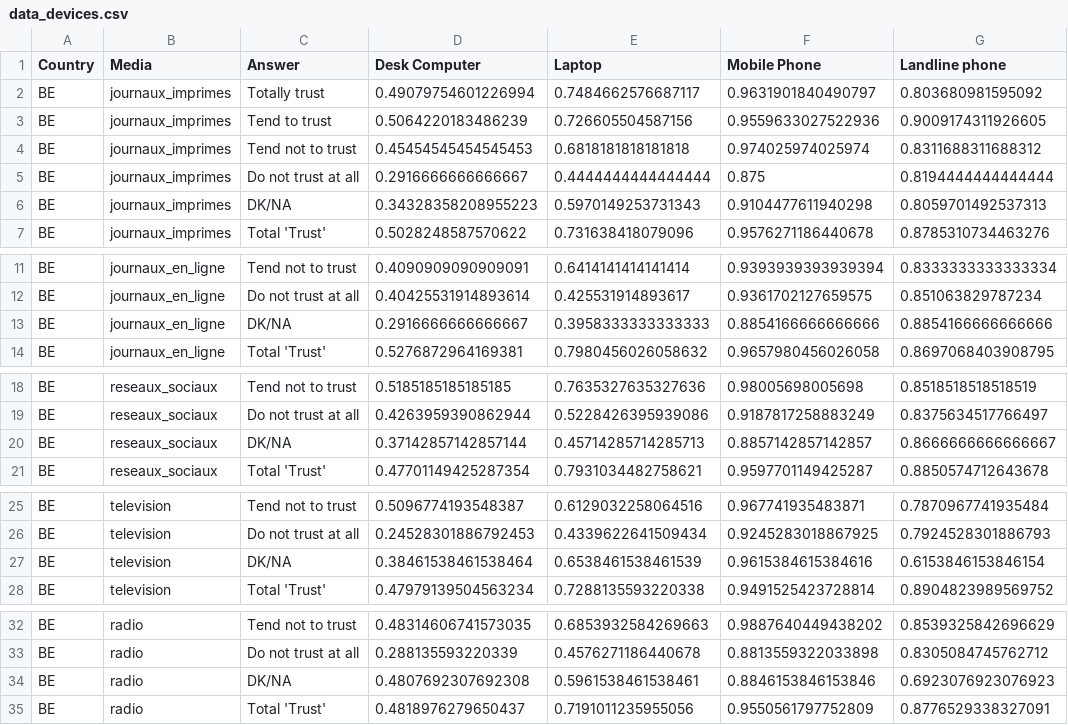
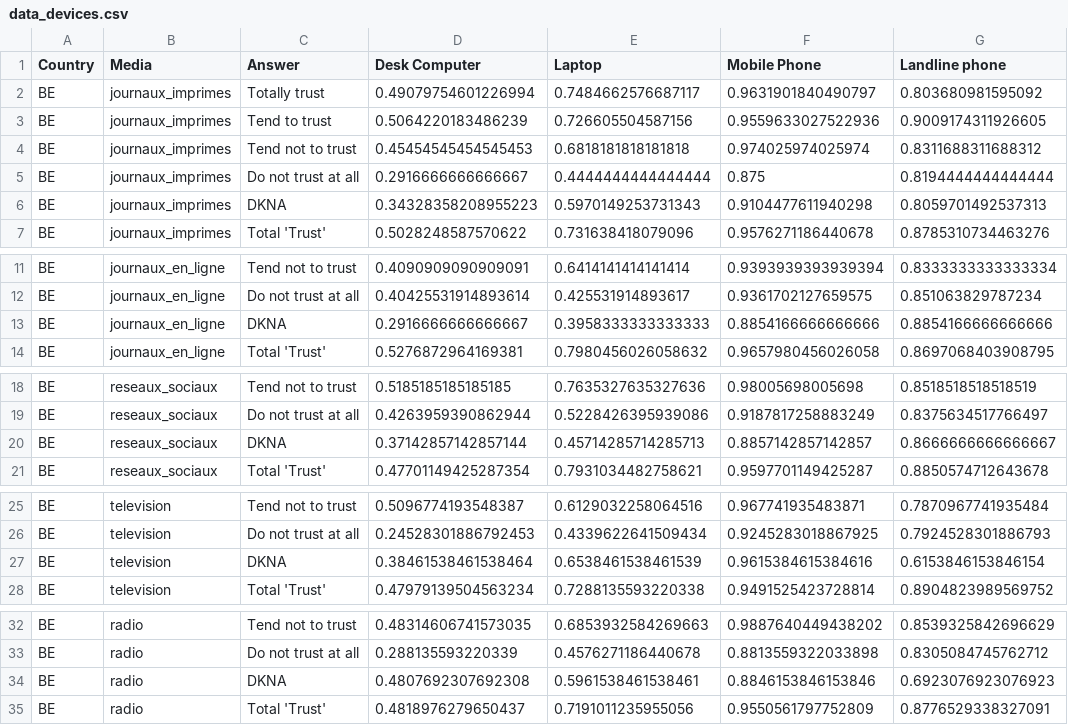
Before and after one commit to qgallouedec/desinformation, a CSV file: data/data_devices.csv, drawn as a sheet; only a part is shown, gaps mark what is left out; the diff covers the shown part only; the diff names each change by its address in the sheet, - before the commit and + after, or states it on an @@ line.

```diff
--- a/data/data_devices.csv
+++ b/data/data_devices.csv
-C6 (Answer): DK/NA
+C6 (Answer): DKNA
-C13 (Answer): DK/NA
+C13 (Answer): DKNA
-C20 (Answer): DK/NA
+C20 (Answer): DKNA
-C27 (Answer): DK/NA
+C27 (Answer): DKNA
-C34 (Answer): DK/NA
+C34 (Answer): DKNA
```
Also changed, not shown: 135 edited cells elsewhere in this file, 1 other file.
